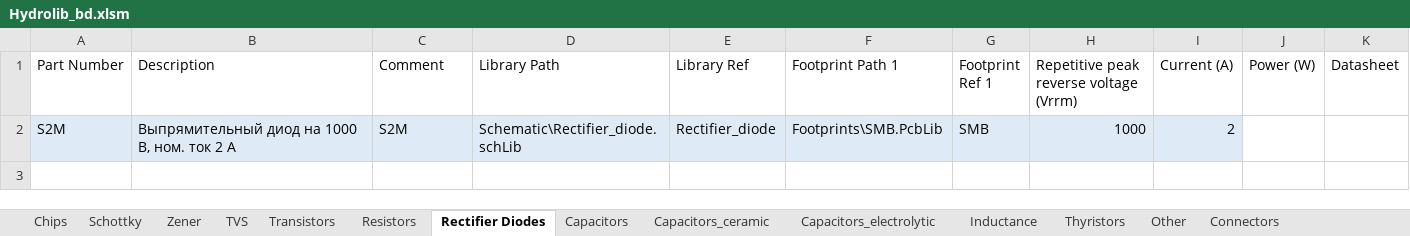
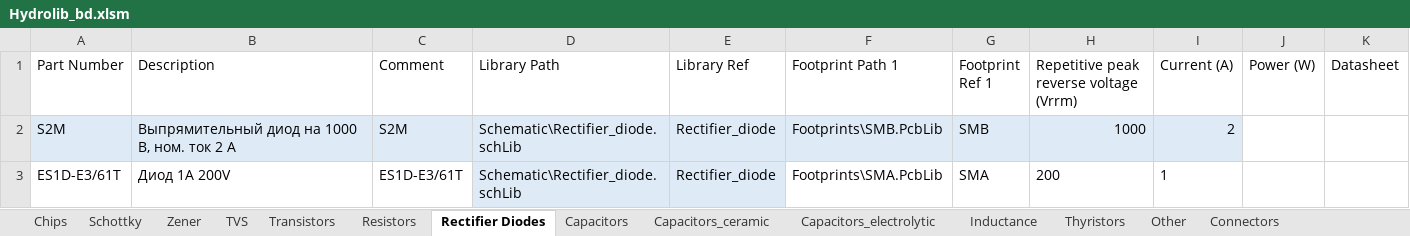
Before and after one commit to hydronautics-team/Hydrolib, an Excel workbook: Database/Hydrolib_bd.xlsm, sheet Rectifier Diodes, drawn as a sheet; values as stored, in another font and other column widths than the file's, no borders; table styles not drawn; the diff names each change by its address in the sheet, - before the commit and + after, or states it on an @@ line.

Commit message:
diode fix

```diff
--- a/Database/Hydrolib_bd.xlsm (sheet Rectifier Diodes)
+++ b/Database/Hydrolib_bd.xlsm (sheet Rectifier Diodes)
+row 3: ES1D-E3/61T | Диод 1A 200V | ES1D-E3/61T | Schematic\Rectifier_diode.schLib | Rectifier_diode | Footprints\SMA.PcbLib | SMA | 200 | 1
```
Also changed, not shown: sheet Other.
